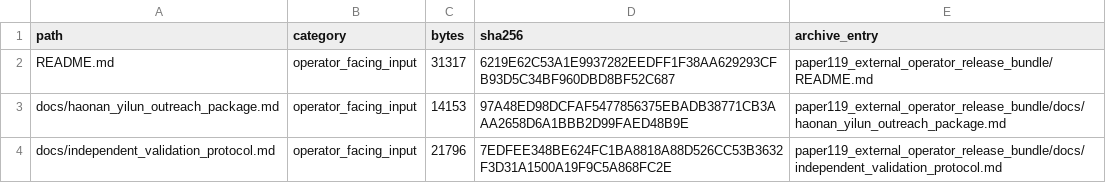
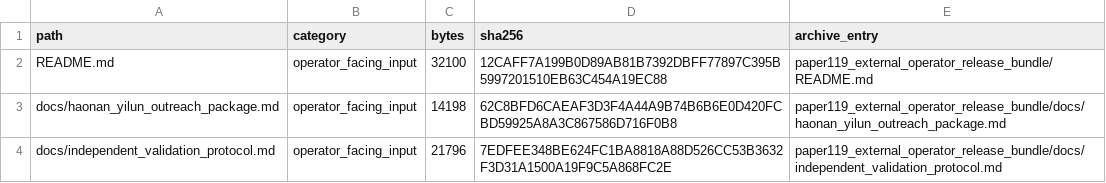
Before and after one commit to Jason-Wang313/119_energy_landscape_skill_composition, a CSV file: external_validation/operator_release_bundle_manifest.csv, drawn as a sheet; only a part is shown; the diff covers the shown part only.

```diff
--- a/external_validation/operator_release_bundle_manifest.csv
+++ b/external_validation/operator_release_bundle_manifest.csv
@@ -1,4 +1,4 @@
 path,category,bytes,sha256,archive_entry
-README.md,operator_facing_input,31317,6219E62C53A1E9937282EEDFF1F38AA629293CFB93D5C34BF960DBD8BF52C687,paper119_external_operator_release_bundle/README.md
-docs/haonan_yilun_outreach_package.md,operator_facing_input,14153,97A48ED98DCFAF5477856375EBADB38771CB3AAA2658D6A1BBB2D99FAED48B9E,paper119_external_operator_release_bundle/docs/haonan_yilun_outreach_package.md
+README.md,operator_facing_input,32100,12CAFF7A199B0D89AB81B7392DBFF77897C395B5997201510EB63C454A19EC88,paper119_external_operator_release_bundle/README.md
+docs/haonan_yilun_outreach_package.md,operator_facing_input,14198,62C8BFD6CAEAF3D3F4A44A9B74B6B6E0D420FCBD59925A8A3C867586D716F0B8,paper119_external_operator_release_bundle/docs/haonan_yilun_outreach_package.md
 docs/independent_validation_protocol.md,operator_facing_input,21796,7EDFEE348BE624FC1BA8818A88D526CC53B3632F3D31A1500A19F9C5A868FC2E,paper119_external_operator_release_bundle/docs/independent_validation_protocol.md
```
Also changed, not shown: 18 edited cells elsewhere in this file, 24 other files.
